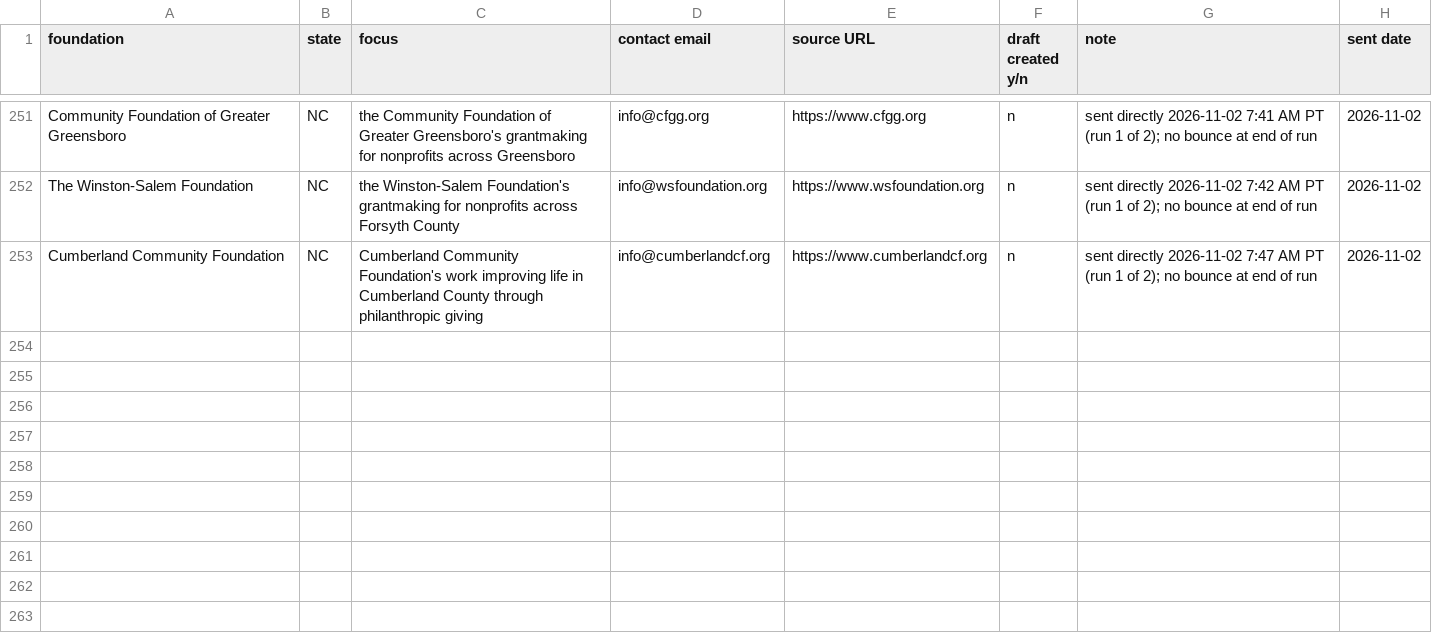
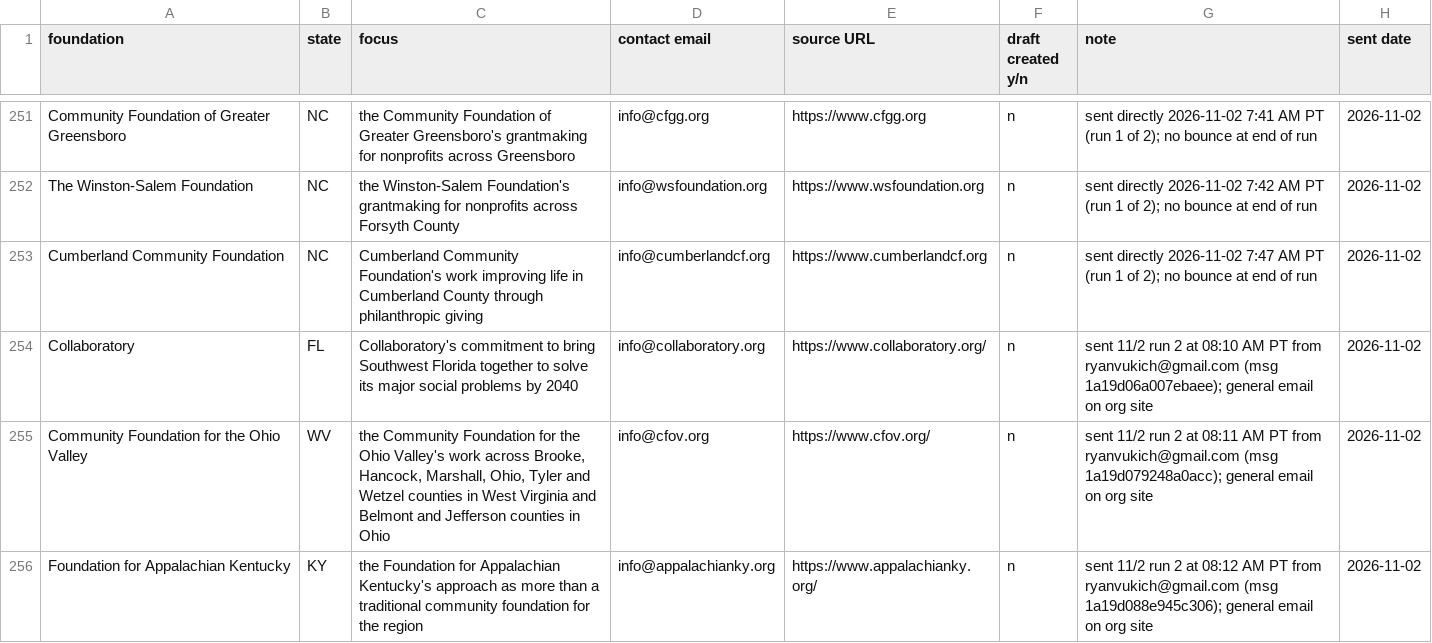
Before and after one commit to ryanultralife/clientplus, a CSV file: campaign/foundation-outreach-week1.csv, drawn as a sheet; only a part is shown, gaps mark what is left out; the diff covers the shown part only; the diff names each change by its address in the sheet, - before the commit and + after, or states it on an @@ line.

```diff
--- a/campaign/foundation-outreach-week1.csv
+++ b/campaign/foundation-outreach-week1.csv
+row 254: Collaboratory | FL | Collaboratory's commitment to bring Southwest Florida together to solve its major social problems by 2040 | info@collaboratory.org | https://www.collaboratory.org/ | n | sent 11/2 run 2 at 08:10 AM PT from ryanvukich@gmail.com (msg 1a19d06a007ebaee); general email on org site | 2026-11-02
+row 255: Community Foundation for the Ohio Valley | WV | the Community Foundation for the Ohio Valley's work across Brooke, Hancock, Marshall, Ohio, Tyler and Wetzel counties in West Virginia and Belmont and Jefferson counties in Ohio | info@cfov.org | https://www.cfov.org/ | n | sent 11/2 run 2 at 08:11 AM PT from ryanvukich@gmail.com (msg 1a19d079248a0acc); general email on org site | 2026-11-02
+row 256: Foundation for Appalachian Kentucky | KY | the Foundation for Appalachian Kentucky's approach as more than a traditional community foundation for the region | info@appalachianky.org | https://www.appalachianky.org/ | n | sent 11/2 run 2 at 08:12 AM PT from ryanvukich@gmail.com (msg 1a19d088e945c306); general email on org site | 2026-11-02
```
Also changed, not shown: 2 added rows and 6 edited cells elsewhere in this file, campaign/nonprofit-outreach.csv.
